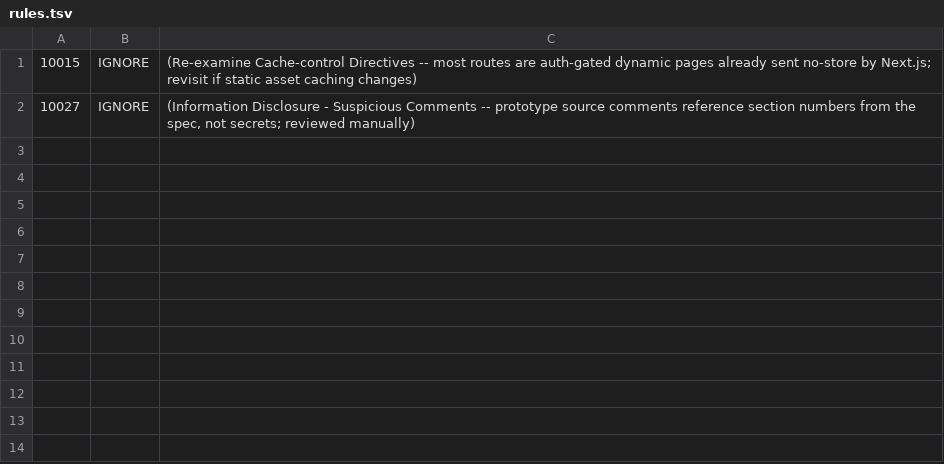
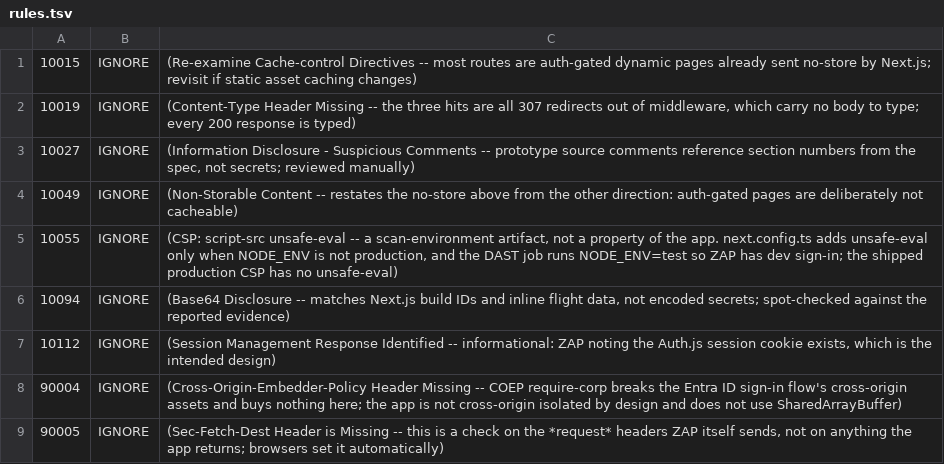
Before and after one commit to heathercj/service-desk, a TSV file: zap/rules.tsv, drawn as a sheet.

```diff
--- a/zap/rules.tsv
+++ b/zap/rules.tsv
@@ -1,2 +1,9 @@
 10015	IGNORE	(Re-examine Cache-control Directives -- most routes are auth-gated dynamic pages already sent no-store by Next.js; revisit if static asset caching changes)
+10019	IGNORE	(Content-Type Header Missing -- the three hits are all 307 redirects out of middleware, which carry no body to type; every 200 response is typed)
 10027	IGNORE	(Information Disclosure - Suspicious Comments -- prototype source comments reference section numbers from the spec, not secrets; reviewed manually)
+10049	IGNORE	(Non-Storable Content -- restates the no-store above from the other direction: auth-gated pages are deliberately not cacheable)
+10055	IGNORE	(CSP: script-src unsafe-eval -- a scan-environment artifact, not a property of the app. next.config.ts adds unsafe-eval only when NODE_ENV is not production, and the DAST job runs NODE_ENV=test so ZAP has dev sign-in; the shipped production CSP has no unsafe-eval)
+10094	IGNORE	(Base64 Disclosure -- matches Next.js build IDs and inline flight data, not encoded secrets; spot-checked against the reported evidence)
+10112	IGNORE	(Session Management Response Identified -- informational: ZAP noting the Auth.js session cookie exists, which is the intended design)
+90004	IGNORE	(Cross-Origin-Embedder-Policy Header Missing -- COEP require-corp breaks the Entra ID sign-in flow's cross-origin assets and buys nothing here; the app is not cross-origin isolated by design and does not use SharedArrayBuffer)
+90005	IGNORE	(Sec-Fetch-Dest Header is Missing -- this is a check on the *request* headers ZAP itself sends, not on anything the app returns; browsers set it automatically)
```
